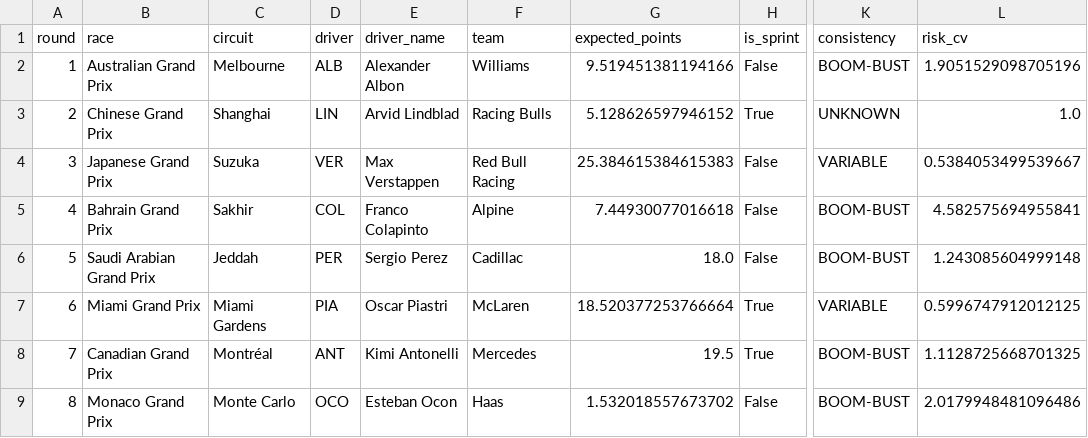
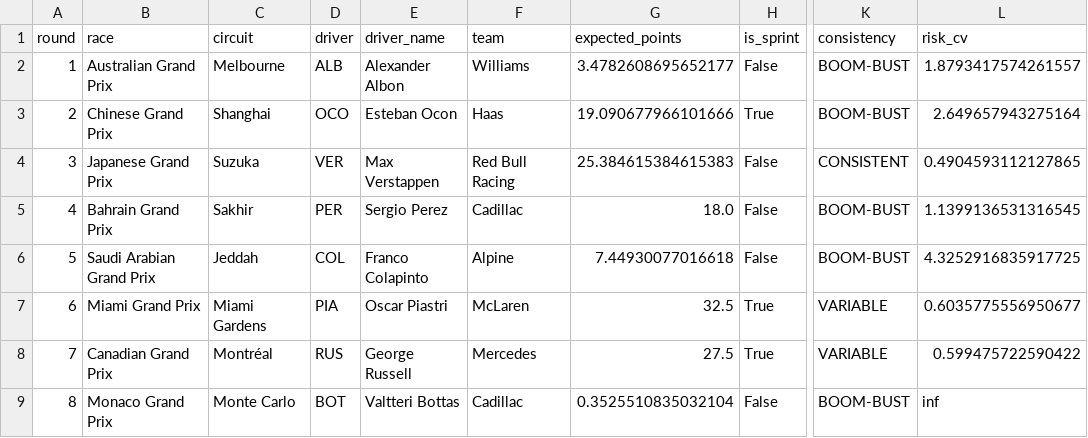
Before and after one commit to eddmann/f1-picks-2026, a CSV file: analysis/optimal_picks_2026.csv, drawn as a sheet; only a part is shown, gaps mark what is left out; the diff covers the shown part only; the diff names each change by its address in the sheet, - before the commit and + after, or states it on an @@ line.

Commit message:
feat(analysis): R2 pre-quali — fix sprint data bug, pick RUS for Shanghai
- Fix EventFormat filter: sprint_shootout → sprint_qualifying, which was
  excluding all sprint weekend races from historical data (19 → 25 circuits)
- Set CURRENT_ROUND to 2 (Chinese GP) and add RUS to MY_PICKS
- Diary entry documents optimizer recommendation (OCO) and override rationale
  (Mercedes early-season dominance + sprint weekend upside)

```diff
--- a/analysis/optimal_picks_2026.csv
+++ b/analysis/optimal_picks_2026.csv
-G2 (expected_points): 9.519451381194166
+G2 (expected_points): 3.4782608695652177
-L2 (risk_cv): 1.9051529098705196
+L2 (risk_cv): 1.8793417574261557
-D3 (driver): LIN
+D3 (driver): OCO
-E3 (driver_name): Arvid Lindblad
+E3 (driver_name): Esteban Ocon
-F3 (team): Racing Bulls
+F3 (team): Haas
-G3 (expected_points): 5.128626597946152
+G3 (expected_points): 19.090677966101666
-K3 (consistency): UNKNOWN
+K3 (consistency): BOOM-BUST
-L3 (risk_cv): 1.0
+L3 (risk_cv): 2.649657943275164
-K4 (consistency): VARIABLE
+K4 (consistency): CONSISTENT
-L4 (risk_cv): 0.5384053499539667
+L4 (risk_cv): 0.4904593112127865
-D5 (driver): COL
+D5 (driver): PER
-E5 (driver_name): Franco Colapinto
+E5 (driver_name): Sergio Perez
-F5 (team): Alpine
+F5 (team): Cadillac
-G5 (expected_points): 7.44930077016618
+G5 (expected_points): 18.0
-L5 (risk_cv): 4.582575694955841
+L5 (risk_cv): 1.1399136531316545
-D6 (driver): PER
+D6 (driver): COL
-E6 (driver_name): Sergio Perez
+E6 (driver_name): Franco Colapinto
-F6 (team): Cadillac
+F6 (team): Alpine
-G6 (expected_points): 18.0
+G6 (expected_points): 7.44930077016618
-L6 (risk_cv): 1.243085604999148
+L6 (risk_cv): 4.3252916835917725
-G7 (expected_points): 18.520377253766664
+G7 (expected_points): 32.5
-L7 (risk_cv): 0.5996747912012125
+L7 (risk_cv): 0.6035775556950677
-D8 (driver): ANT
+D8 (driver): RUS
-E8 (driver_name): Kimi Antonelli
+E8 (driver_name): George Russell
-G8 (expected_points): 19.5
+G8 (expected_points): 27.5
-K8 (consistency): BOOM-BUST
+K8 (consistency): VARIABLE
-L8 (risk_cv): 1.1128725668701325
+L8 (risk_cv): 0.599475722590422
-D9 (driver): OCO
+D9 (driver): BOT
-E9 (driver_name): Esteban Ocon
+E9 (driver_name): Valtteri Bottas
-F9 (team): Haas
+F9 (team): Cadillac
-G9 (expected_points): 1.532018557673702
+G9 (expected_points): 0.3525510835032104
-L9 (risk_cv): 2.0179948481096486
+L9 (risk_cv): inf
```
Also changed, not shown: 46 edited cells elsewhere in this file, 2 other files.
